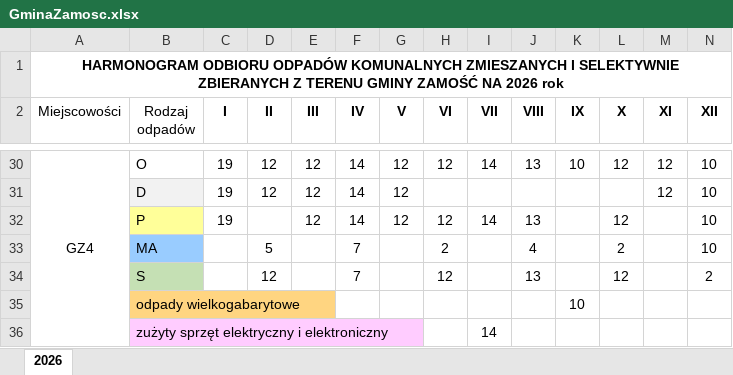
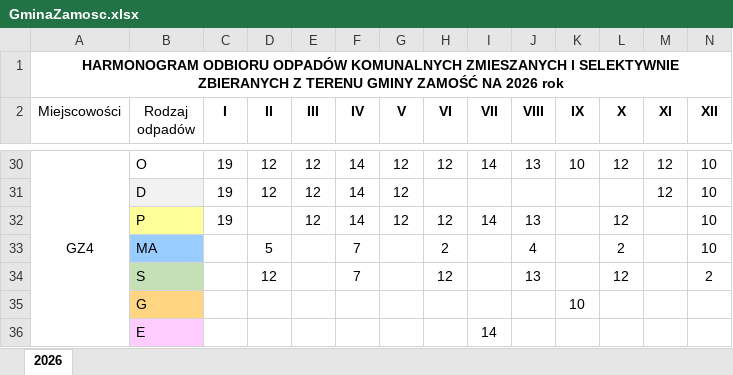
Before and after one commit to JRymarz/Harmonogram, an Excel workbook: Data/GminaZamosc.xlsx, sheet 2026, drawn as a sheet; only a part is shown, gaps mark what is left out; values as stored, in another font and other column widths than the file's, no borders; charts and pictures not drawn; the diff covers the shown part only; the diff names each change by its address in the sheet, - before the commit and + after, or states it on an @@ line.

```diff
--- a/Data/GminaZamosc.xlsx (sheet 2026)
+++ b/Data/GminaZamosc.xlsx (sheet 2026)
-B35 (Rodzaj odpadów): odpady wielkogabarytowe
+B35 (Rodzaj odpadów): G
-B36 (Rodzaj odpadów): zużyty sprzęt elektryczny i elektroniczny
+B36 (Rodzaj odpadów): E
```
Also changed, not shown: 1 removed row and 30 edited cells elsewhere in this sheet, 13 other files.
